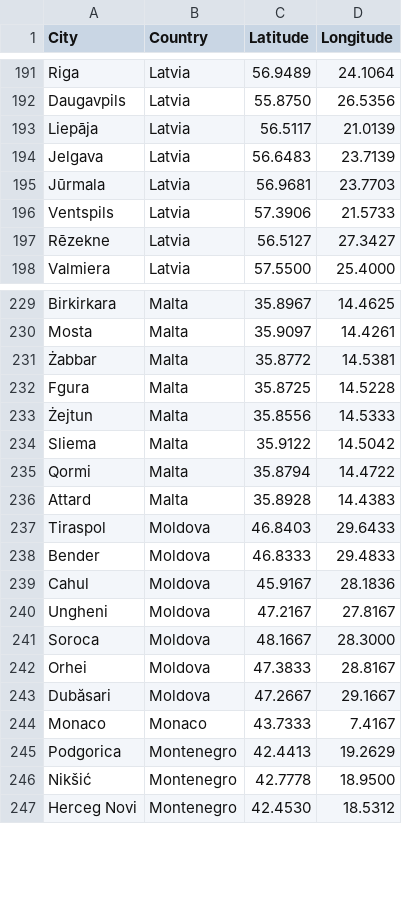
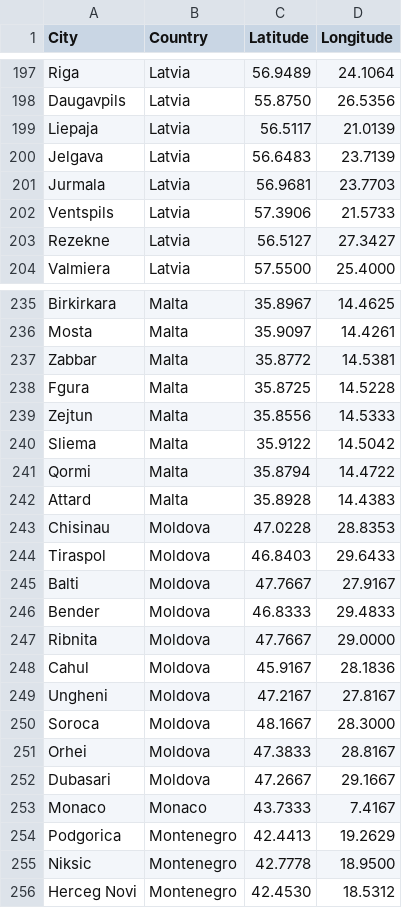
Before and after one commit to elliotpk/DSMSim, a CSV file: Src/Database/output.csv, drawn as a sheet; only a part is shown, gaps mark what is left out; the diff covers the shown part only.

```diff
--- a/Src/Database/output.csv
+++ b/Src/Database/output.csv
@@ -192,7 +198,7 @@ Riga,Latvia,56.9489,24.1064
 Daugavpils,Latvia,55.8750,26.5356
-Liepāja,Latvia,56.5117,21.0139
+Liepaja,Latvia,56.5117,21.0139
 Jelgava,Latvia,56.6483,23.7139
-Jūrmala,Latvia,56.9681,23.7703
+Jurmala,Latvia,56.9681,23.7703
 Ventspils,Latvia,57.3906,21.5733
-Rēzekne,Latvia,56.5127,27.3427
+Rezekne,Latvia,56.5127,27.3427
 Valmiera,Latvia,57.5500,25.4000
@@ -230,5 +236,5 @@ Birkirkara,Malta,35.8967,14.4625
 Mosta,Malta,35.9097,14.4261
-Żabbar,Malta,35.8772,14.5381
+Zabbar,Malta,35.8772,14.5381
 Fgura,Malta,35.8725,14.5228
-Żejtun,Malta,35.8556,14.5333
+Zejtun,Malta,35.8556,14.5333
 Sliema,Malta,35.9122,14.5042
@@ -236,4 +242,7 @@ Qormi,Malta,35.8794,14.4722
 Attard,Malta,35.8928,14.4383
+Chisinau,Moldova,47.0228,28.8353
 Tiraspol,Moldova,46.8403,29.6433
+Balti,Moldova,47.7667,27.9167
 Bender,Moldova,46.8333,29.4833
+Ribnita,Moldova,47.7667,29.0000
 Cahul,Moldova,45.9167,28.1836
@@ -242,6 +251,6 @@ Soroca,Moldova,48.1667,28.3000
 Orhei,Moldova,47.3833,28.8167
-Dubăsari,Moldova,47.2667,29.1667
+Dubasari,Moldova,47.2667,29.1667
 Monaco,Monaco,43.7333,7.4167
 Podgorica,Montenegro,42.4413,19.2629
-Nikšić,Montenegro,42.7778,18.9500
+Niksic,Montenegro,42.7778,18.9500
 Herceg Novi,Montenegro,42.4530,18.5312
```
Also changed, not shown: 23 added rows and 57 edited cells elsewhere in this file, Src/Database/closest_cities.csv, Src/Database/varuhus.csv, 3 other files.
